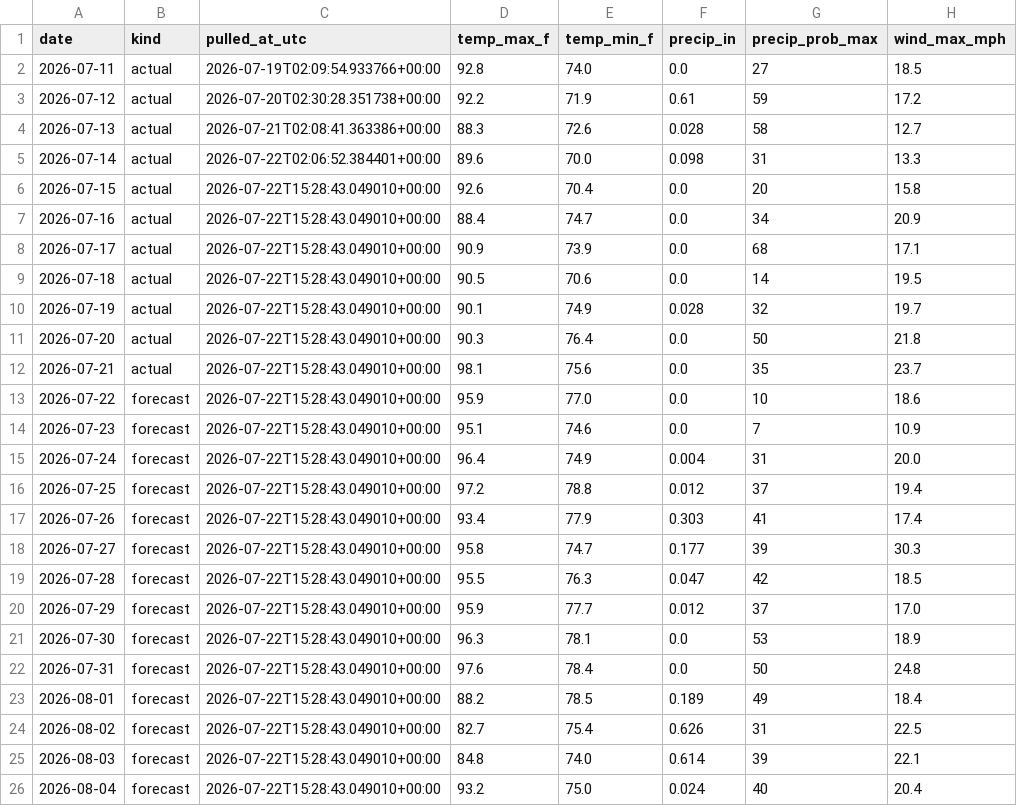
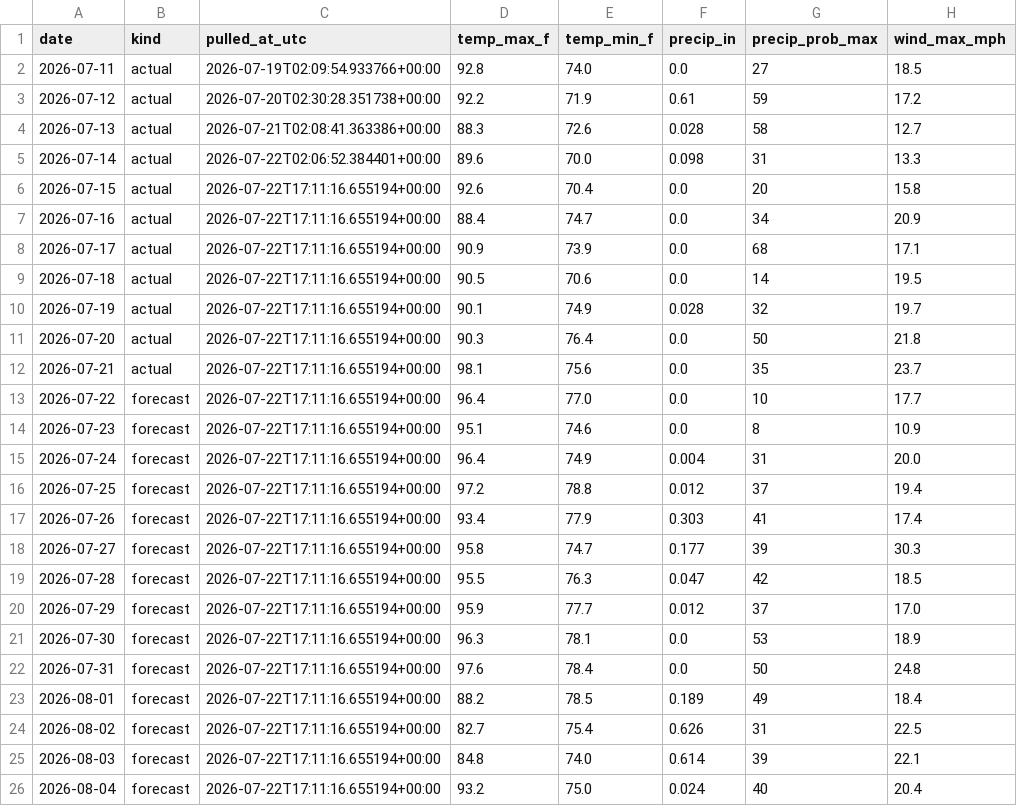
Before and after one commit to agentilcore589/wdw-demand-forecast, a CSV file: data/external/weather.csv, drawn as a sheet.

```diff
--- a/data/external/weather.csv
+++ b/data/external/weather.csv
@@ -5,22 +5,22 @@ date,kind,pulled_at_utc,temp_max_f,temp_min_f,precip_in,precip_prob_max,wind_max
 2026-07-14,actual,2026-07-22T02:06:52.384401+00:00,89.6,70.0,0.098,31,13.3
-2026-07-15,actual,2026-07-22T15:28:43.049010+00:00,92.6,70.4,0.0,20,15.8
-2026-07-16,actual,2026-07-22T15:28:43.049010+00:00,88.4,74.7,0.0,34,20.9
-2026-07-17,actual,2026-07-22T15:28:43.049010+00:00,90.9,73.9,0.0,68,17.1
-2026-07-18,actual,2026-07-22T15:28:43.049010+00:00,90.5,70.6,0.0,14,19.5
-2026-07-19,actual,2026-07-22T15:28:43.049010+00:00,90.1,74.9,0.028,32,19.7
-2026-07-20,actual,2026-07-22T15:28:43.049010+00:00,90.3,76.4,0.0,50,21.8
-2026-07-21,actual,2026-07-22T15:28:43.049010+00:00,98.1,75.6,0.0,35,23.7
-2026-07-22,forecast,2026-07-22T15:28:43.049010+00:00,95.9,77.0,0.0,10,18.6
-2026-07-23,forecast,2026-07-22T15:28:43.049010+00:00,95.1,74.6,0.0,7,10.9
-2026-07-24,forecast,2026-07-22T15:28:43.049010+00:00,96.4,74.9,0.004,31,20.0
-2026-07-25,forecast,2026-07-22T15:28:43.049010+00:00,97.2,78.8,0.012,37,19.4
-2026-07-26,forecast,2026-07-22T15:28:43.049010+00:00,93.4,77.9,0.303,41,17.4
-2026-07-27,forecast,2026-07-22T15:28:43.049010+00:00,95.8,74.7,0.177,39,30.3
-2026-07-28,forecast,2026-07-22T15:28:43.049010+00:00,95.5,76.3,0.047,42,18.5
-2026-07-29,forecast,2026-07-22T15:28:43.049010+00:00,95.9,77.7,0.012,37,17.0
-2026-07-30,forecast,2026-07-22T15:28:43.049010+00:00,96.3,78.1,0.0,53,18.9
-2026-07-31,forecast,2026-07-22T15:28:43.049010+00:00,97.6,78.4,0.0,50,24.8
-2026-08-01,forecast,2026-07-22T15:28:43.049010+00:00,88.2,78.5,0.189,49,18.4
-2026-08-02,forecast,2026-07-22T15:28:43.049010+00:00,82.7,75.4,0.626,31,22.5
-2026-08-03,forecast,2026-07-22T15:28:43.049010+00:00,84.8,74.0,0.614,39,22.1
-2026-08-04,forecast,2026-07-22T15:28:43.049010+00:00,93.2,75.0,0.024,40,20.4
+2026-07-15,actual,2026-07-22T17:11:16.655194+00:00,92.6,70.4,0.0,20,15.8
+2026-07-16,actual,2026-07-22T17:11:16.655194+00:00,88.4,74.7,0.0,34,20.9
+2026-07-17,actual,2026-07-22T17:11:16.655194+00:00,90.9,73.9,0.0,68,17.1
+2026-07-18,actual,2026-07-22T17:11:16.655194+00:00,90.5,70.6,0.0,14,19.5
+2026-07-19,actual,2026-07-22T17:11:16.655194+00:00,90.1,74.9,0.028,32,19.7
+2026-07-20,actual,2026-07-22T17:11:16.655194+00:00,90.3,76.4,0.0,50,21.8
+2026-07-21,actual,2026-07-22T17:11:16.655194+00:00,98.1,75.6,0.0,35,23.7
+2026-07-22,forecast,2026-07-22T17:11:16.655194+00:00,96.4,77.0,0.0,10,17.7
+2026-07-23,forecast,2026-07-22T17:11:16.655194+00:00,95.1,74.6,0.0,8,10.9
+2026-07-24,forecast,2026-07-22T17:11:16.655194+00:00,96.4,74.9,0.004,31,20.0
+2026-07-25,forecast,2026-07-22T17:11:16.655194+00:00,97.2,78.8,0.012,37,19.4
+2026-07-26,forecast,2026-07-22T17:11:16.655194+00:00,93.4,77.9,0.303,41,17.4
+2026-07-27,forecast,2026-07-22T17:11:16.655194+00:00,95.8,74.7,0.177,39,30.3
+2026-07-28,forecast,2026-07-22T17:11:16.655194+00:00,95.5,76.3,0.047,42,18.5
+2026-07-29,forecast,2026-07-22T17:11:16.655194+00:00,95.9,77.7,0.012,37,17.0
+2026-07-30,forecast,2026-07-22T17:11:16.655194+00:00,96.3,78.1,0.0,53,18.9
+2026-07-31,forecast,2026-07-22T17:11:16.655194+00:00,97.6,78.4,0.0,50,24.8
+2026-08-01,forecast,2026-07-22T17:11:16.655194+00:00,88.2,78.5,0.189,49,18.4
+2026-08-02,forecast,2026-07-22T17:11:16.655194+00:00,82.7,75.4,0.626,31,22.5
+2026-08-03,forecast,2026-07-22T17:11:16.655194+00:00,84.8,74.0,0.614,39,22.1
+2026-08-04,forecast,2026-07-22T17:11:16.655194+00:00,93.2,75.0,0.024,40,20.4
```
Also changed, not shown: 1 other file.
